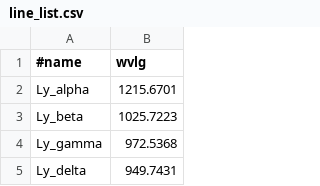
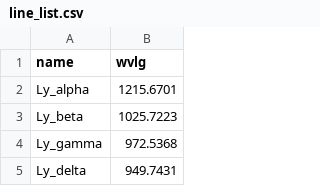
Before and after one commit to JPalmerio/zHunter, a CSV file: line_lists/line_list.csv, drawn as a sheet; only a part is shown.

```diff
--- a/line_lists/line_list.csv
+++ b/line_lists/line_list.csv
@@ -1,2 +1,2 @@
-#name,wvlg
+name,wvlg
 Ly_alpha,1215.6701
```
Also changed, not shown: line_lists/line_list_for_ratio.csv, 2 other files.
